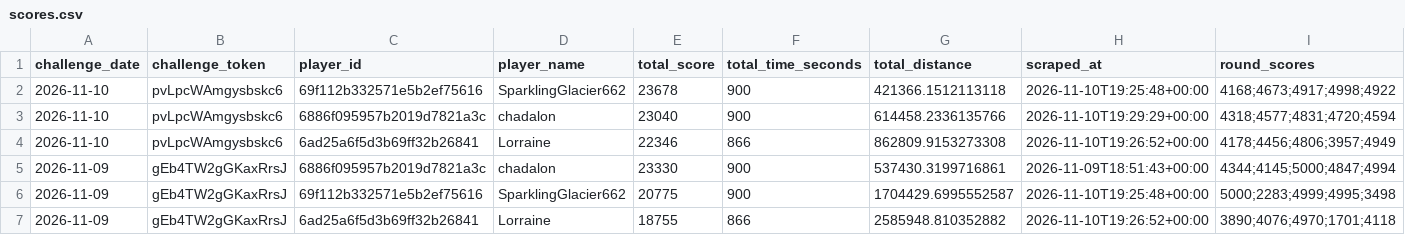
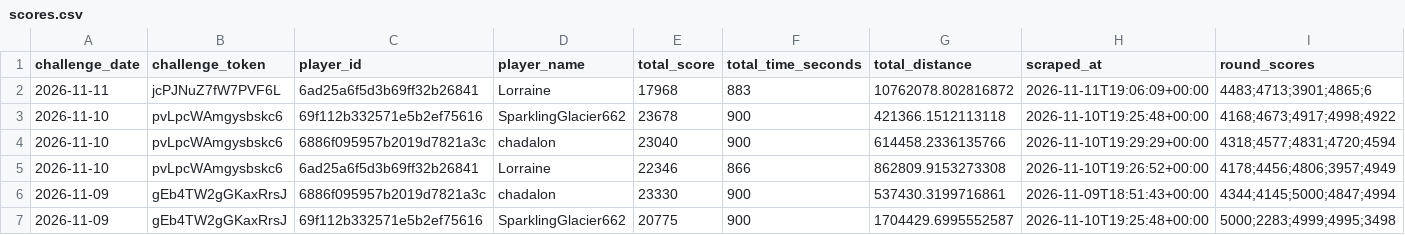
Before and after one commit to NexGenAnalytics/geoguessr-scores, a CSV file: scores.csv, drawn as a sheet; only a part is shown; the shorter side is filled out with more unchanged rows; the diff names each change by its address in the sheet, - before the commit and + after, or states it on an @@ line.

Commit message:
Update Lorraine's scores

```diff
--- a/scores.csv
+++ b/scores.csv
+row 2: 2026-11-11 | jcPJNuZ7fW7PVF6L | 6ad25a6f5d3b69ff32b26841 | Lorraine | 17968 | 883 | 10762078.802816872 | 2026-11-11T19:06:09+00:00 | 4483;4713;3901;4865;6
```
